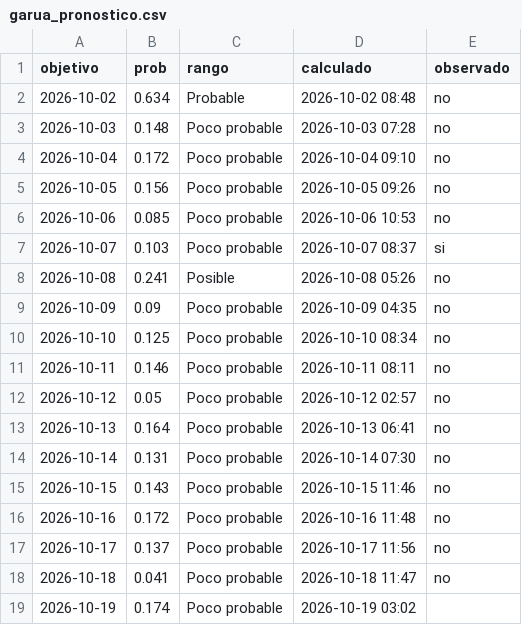
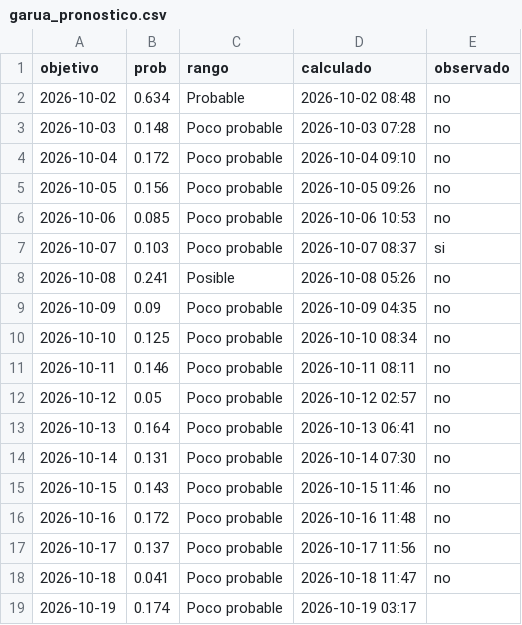
Before and after one commit to rodrigo51200-tech/monitor-fen, a CSV file: historial/garua_pronostico.csv, drawn as a sheet.

```diff
--- a/historial/garua_pronostico.csv
+++ b/historial/garua_pronostico.csv
@@ -18,2 +18,2 @@ objetivo,prob,rango,calculado,observado
 2026-10-18,0.041,Poco probable,2026-10-18 11:47,no
-2026-10-19,0.174,Poco probable,2026-10-19 03:02,
+2026-10-19,0.174,Poco probable,2026-10-19 03:17,
```
Also changed, not shown: 3 other files.
